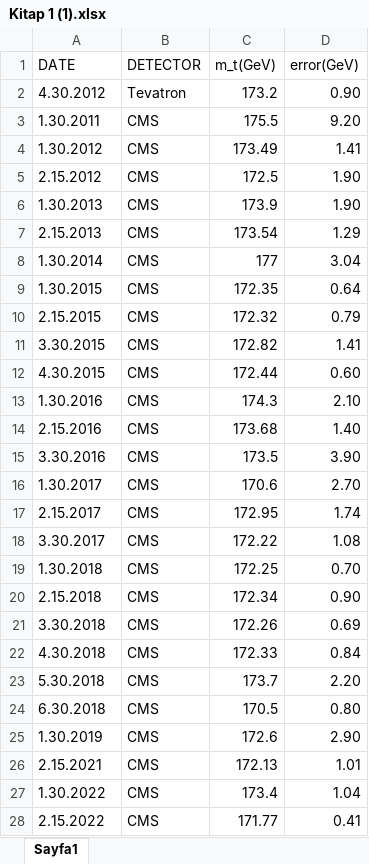
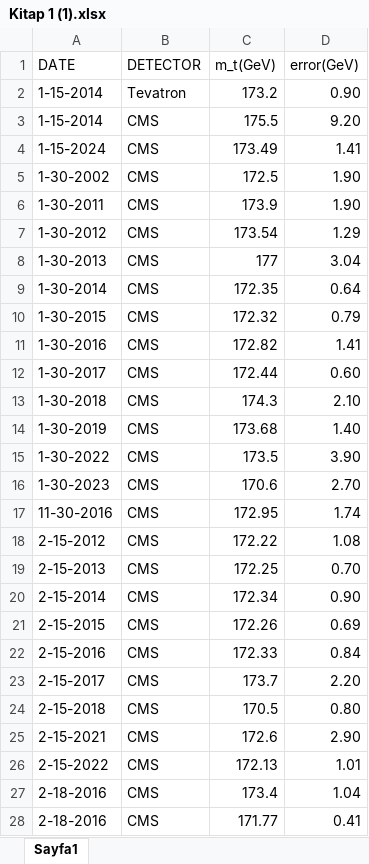
Before and after one commit to ysfcil/Data-Analysis, an Excel workbook: Kitap 1 (1).xlsx, sheet Sayfa1, drawn as a sheet; only a part is shown; values as stored, in another font and other column widths than the file's, no borders; the diff covers the shown part only; the diff names each change by its address in the sheet, - before the commit and + after, or states it on an @@ line.

```diff
--- a/Kitap 1 (1).xlsx (sheet Sayfa1)
+++ b/Kitap 1 (1).xlsx (sheet Sayfa1)
-A2 (DATE): 4.30.2012
+A2 (DATE): 1-15-2014
-A3 (DATE): 1.30.2011
+A3 (DATE): 1-15-2014
-A4 (DATE): 1.30.2012
+A4 (DATE): 1-15-2024
-A5 (DATE): 2.15.2012
+A5 (DATE): 1-30-2002
-A6 (DATE): 1.30.2013
+A6 (DATE): 1-30-2011
-A7 (DATE): 2.15.2013
+A7 (DATE): 1-30-2012
-A8 (DATE): 1.30.2014
+A8 (DATE): 1-30-2013
-A9 (DATE): 1.30.2015
+A9 (DATE): 1-30-2014
-A10 (DATE): 2.15.2015
+A10 (DATE): 1-30-2015
-A11 (DATE): 3.30.2015
+A11 (DATE): 1-30-2016
-A12 (DATE): 4.30.2015
+A12 (DATE): 1-30-2017
-A13 (DATE): 1.30.2016
+A13 (DATE): 1-30-2018
-A14 (DATE): 2.15.2016
+A14 (DATE): 1-30-2019
-A15 (DATE): 3.30.2016
+A15 (DATE): 1-30-2022
-A16 (DATE): 1.30.2017
+A16 (DATE): 1-30-2023
-A17 (DATE): 2.15.2017
+A17 (DATE): 11-30-2016
-A18 (DATE): 3.30.2017
+A18 (DATE): 2-15-2012
-A19 (DATE): 1.30.2018
+A19 (DATE): 2-15-2013
-A20 (DATE): 2.15.2018
+A20 (DATE): 2-15-2014
-A21 (DATE): 3.30.2018
+A21 (DATE): 2-15-2015
-A22 (DATE): 4.30.2018
+A22 (DATE): 2-15-2016
-A23 (DATE): 5.30.2018
+A23 (DATE): 2-15-2017
-A24 (DATE): 6.30.2018
+A24 (DATE): 2-15-2018
-A25 (DATE): 1.30.2019
+A25 (DATE): 2-15-2021
-A26 (DATE): 2.15.2021
+A26 (DATE): 2-15-2022
-A27 (DATE): 1.30.2022
+A27 (DATE): 2-18-2016
-A28 (DATE): 2.15.2022
+A28 (DATE): 2-18-2016
```
Also changed, not shown: 17 added rows and 4 edited cells elsewhere in this sheet, 4 other files.
